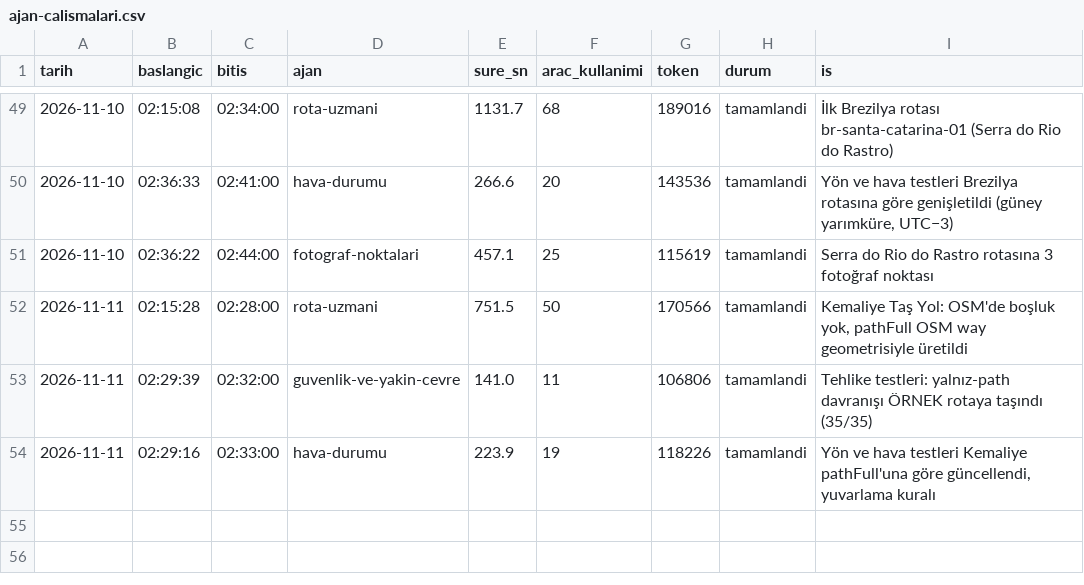
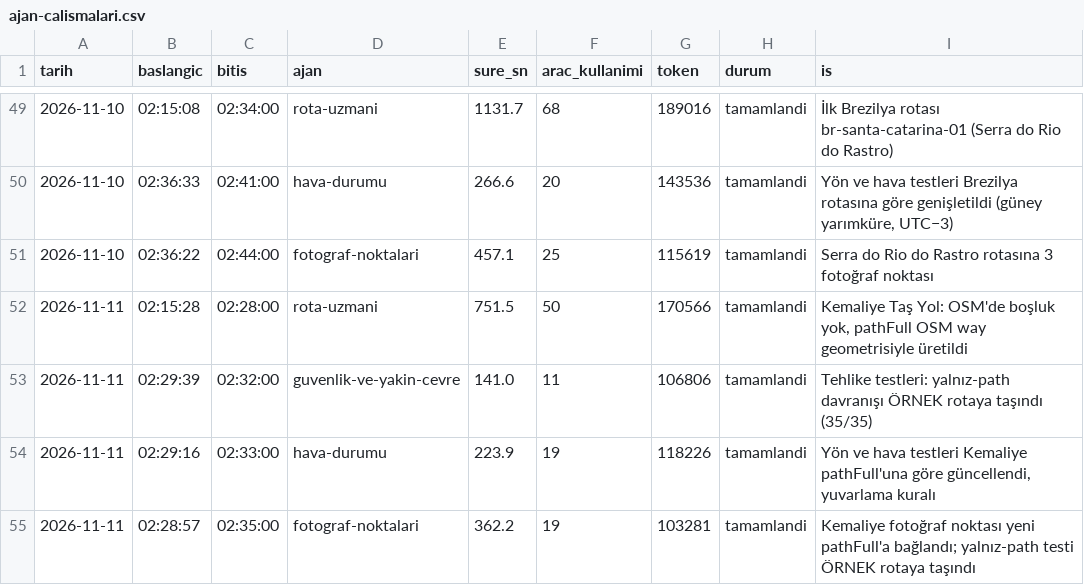
Before and after one commit to elifyrlkya10-boop/route-information, a CSV file: logs/ajan-calismalari.csv, drawn as a sheet; only a part is shown, gaps mark what is left out.

```diff
--- a/logs/ajan-calismalari.csv
+++ b/logs/ajan-calismalari.csv
@@ -54 +54,2 @@ tarih,baslangic,bitis,ajan,sure_sn,arac_kullanimi,token,durum,is
 2026-11-11,02:29:16,02:33:00,hava-durumu,223.9,19,118226,tamamlandi,"Yön ve hava testleri Kemaliye pathFull'una göre güncellendi, yuvarlama kuralı"
+2026-11-11,02:28:57,02:35:00,fotograf-noktalari,362.2,19,103281,tamamlandi,Kemaliye fotoğraf noktası yeni pathFull'a bağlandı; yalnız-path testi ÖRNEK rotaya taşındı
```
Also changed, not shown: 13 other files.
